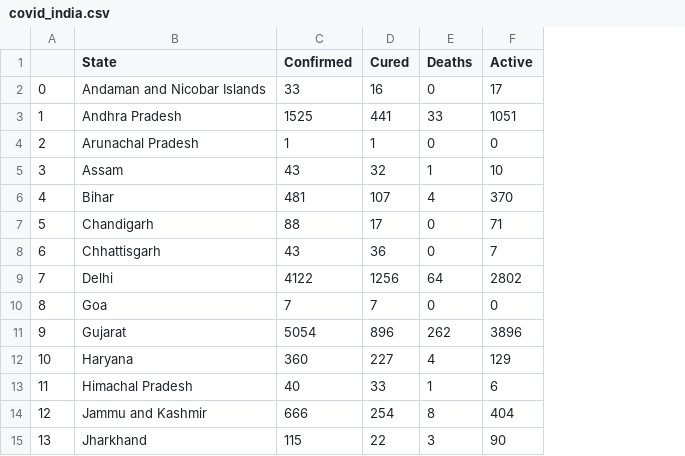
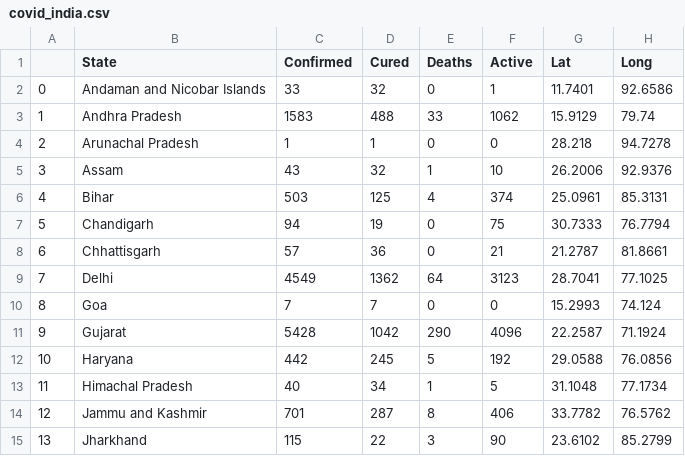
Before and after one commit to umangkejriwal1122/Machine-Learning, a CSV file: Data Sets/covid_india.csv, drawn as a sheet; only a part is shown; the diff covers the shown part only; the diff names each change by its address in the sheet, - before the commit and + after, or states it on an @@ line.

Commit message:
Add files via upload

```diff
--- a/Data Sets/covid_india.csv
+++ b/Data Sets/covid_india.csv
+column G (Lat), rows 2-15: 11.7401 | 15.9129 | 28.218 | 26.2006 | 25.0961 | 30.7333 | 21.2787 | 28.7041 | 15.2993 | 22.2587 | 29.0588 | 31.1048 | 33.7782 | 23.6102
+column H (Long), rows 2-15: 92.6586 | 79.74 | 94.7278 | 92.9376 | 85.3131 | 76.7794 | 81.8661 | 77.1025 | 74.124 | 71.1924 | 76.0856 | 77.1734 | 76.5762 | 85.2799
-D2 (Cured): 16
+D2 (Cured): 32
-F2 (Active): 17
+F2 (Active): 1
-C3 (Confirmed): 1525
+C3 (Confirmed): 1583
-D3 (Cured): 441
+D3 (Cured): 488
-F3 (Active): 1051
+F3 (Active): 1062
-C6 (Confirmed): 481
+C6 (Confirmed): 503
-D6 (Cured): 107
+D6 (Cured): 125
-F6 (Active): 370
+F6 (Active): 374
-C7 (Confirmed): 88
+C7 (Confirmed): 94
-D7 (Cured): 17
+D7 (Cured): 19
-F7 (Active): 71
+F7 (Active): 75
-C8 (Confirmed): 43
+C8 (Confirmed): 57
-F8 (Active): 7
+F8 (Active): 21
-C9 (Confirmed): 4122
+C9 (Confirmed): 4549
-D9 (Cured): 1256
+D9 (Cured): 1362
-F9 (Active): 2802
+F9 (Active): 3123
-C11 (Confirmed): 5054
+C11 (Confirmed): 5428
-D11 (Cured): 896
+D11 (Cured): 1042
-E11 (Deaths): 262
+E11 (Deaths): 290
-F11 (Active): 3896
+F11 (Active): 4096
-C12 (Confirmed): 360
+C12 (Confirmed): 442
-D12 (Cured): 227
+D12 (Cured): 245
-E12 (Deaths): 4
+E12 (Deaths): 5
-F12 (Active): 129
+F12 (Active): 192
-D13 (Cured): 33
+D13 (Cured): 34
-F13 (Active): 6
+F13 (Active): 5
-C14 (Confirmed): 666
+C14 (Confirmed): 701
-D14 (Cured): 254
+D14 (Cured): 287
-F14 (Active): 404
+F14 (Active): 406
```
Also changed, not shown: 42 edited cells elsewhere in this file.
